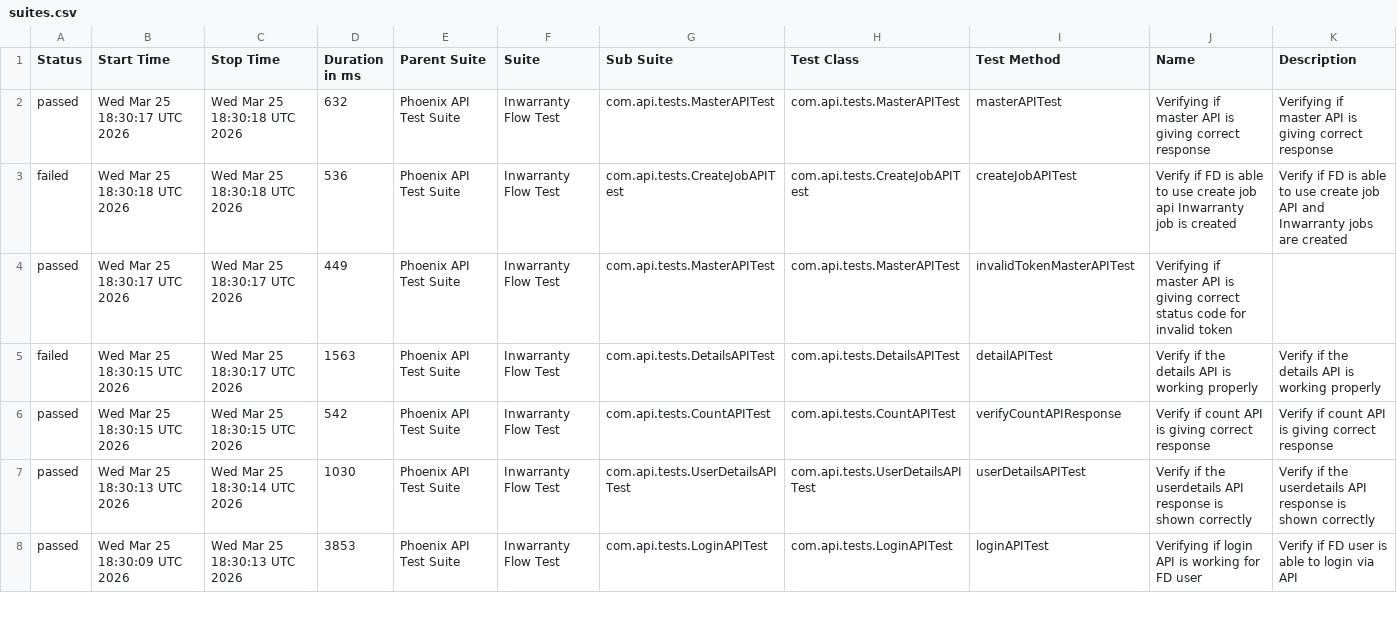
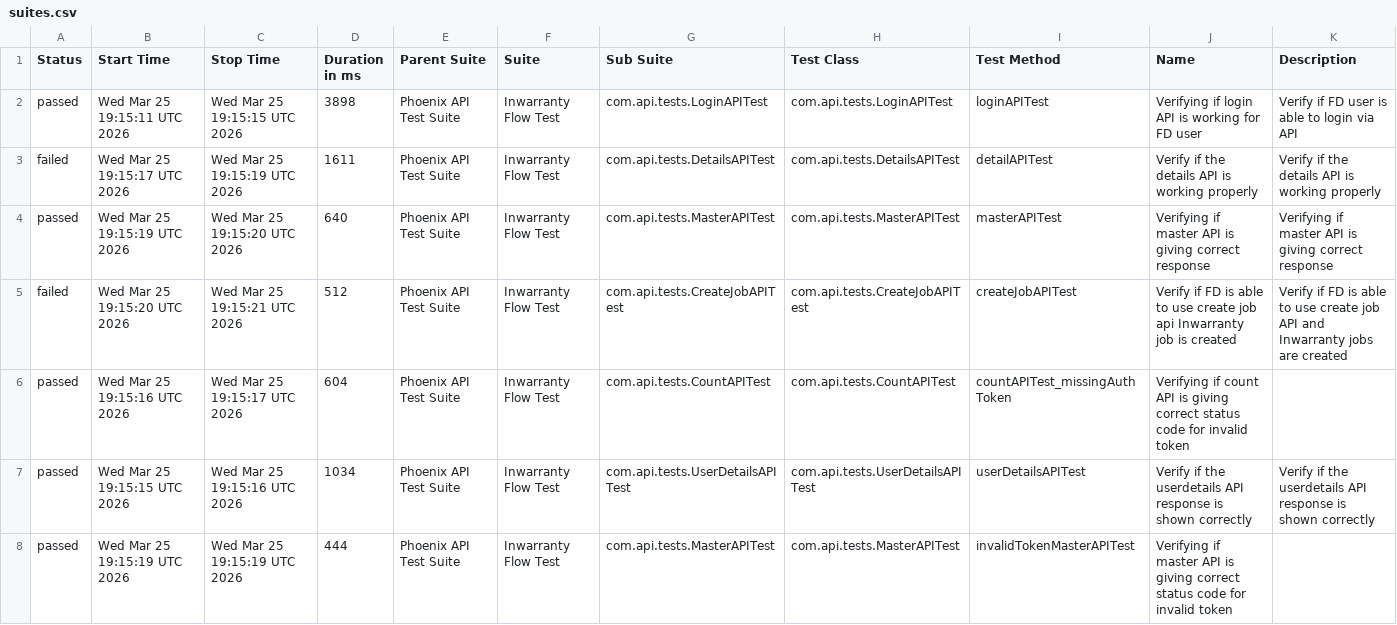
Before and after one commit to Zulminan/PhoenixTestAutomationFramework, a CSV file: data/suites.csv, drawn as a sheet; only a part is shown; the diff covers the shown part only.

```diff
--- a/data/suites.csv
+++ b/data/suites.csv
@@ -1,8 +1,8 @@
 "Status","Start Time","Stop Time","Duration in ms","Parent Suite","Suite","Sub Suite","Test Class","Test Method","Name","Description"
-"passed","Wed Mar 25 18:30:17 UTC 2026","Wed Mar 25 18:30:18 UTC 2026","632","Phoenix API Test Suite","Inwarranty Flow Test","com.api.tests.MasterAPITest","com.api.tests.MasterAPITest","masterAPITest","Verifying if master API is giving correct response","Verifying if master API is giving correct response"
-"failed","Wed Mar 25 18:30:18 UTC 2026","Wed Mar 25 18:30:18 UTC 2026","536","Phoenix API Test Suite","Inwarranty Flow Test","com.api.tests.CreateJobAPITest","com.api.tests.CreateJobAPITest","createJobAPITest","Verify if FD is able to use create job api Inwarranty job is created","Verify if FD is able to use create job API and Inwarranty jobs are created"
-"passed","Wed Mar 25 18:30:17 UTC 2026","Wed Mar 25 18:30:17 UTC 2026","449","Phoenix API Test Suite","Inwarranty Flow Test","com.api.tests.MasterAPITest","com.api.tests.MasterAPITest","invalidTokenMasterAPITest","Verifying if master API is giving correct status code for invalid token",""
-"failed","Wed Mar 25 18:30:15 UTC 2026","Wed Mar 25 18:30:17 UTC 2026","1563","Phoenix API Test Suite","Inwarranty Flow Test","com.api.tests.DetailsAPITest","com.api.tests.DetailsAPITest","detailAPITest","Verify if the details API is working properly","Verify if the details API is working properly"
-"passed","Wed Mar 25 18:30:15 UTC 2026","Wed Mar 25 18:30:15 UTC 2026","542","Phoenix API Test Suite","Inwarranty Flow Test","com.api.tests.CountAPITest","com.api.tests.CountAPITest","verifyCountAPIResponse","Verify if count API is giving correct response","Verify if count API is giving correct response"
-"passed","Wed Mar 25 18:30:13 UTC 2026","Wed Mar 25 18:30:14 UTC 2026","1030","Phoenix API Test Suite","Inwarranty Flow Test","com.api.tests.UserDetailsAPITest","com.api.tests.UserDetailsAPITest","userDetailsAPITest","Verify if the userdetails API response is shown correctly","Verify if the userdetails API response is shown correctly"
-"passed","Wed Mar 25 18:30:09 UTC 2026","Wed Mar 25 18:30:13 UTC 2026","3853","Phoenix API Test Suite","Inwarranty Flow Test","com.api.tests.LoginAPITest","com.api.tests.LoginAPITest","loginAPITest","Verifying if login API is working for FD user","Verify if FD user is able to login via API"
+"passed","Wed Mar 25 19:15:11 UTC 2026","Wed Mar 25 19:15:15 UTC 2026","3898","Phoenix API Test Suite","Inwarranty Flow Test","com.api.tests.LoginAPITest","com.api.tests.LoginAPITest","loginAPITest","Verifying if login API is working for FD user","Verify if FD user is able to login via API"
+"failed","Wed Mar 25 19:15:17 UTC 2026","Wed Mar 25 19:15:19 UTC 2026","1611","Phoenix API Test Suite","Inwarranty Flow Test","com.api.tests.DetailsAPITest","com.api.tests.DetailsAPITest","detailAPITest","Verify if the details API is working properly","Verify if the details API is working properly"
+"passed","Wed Mar 25 19:15:19 UTC 2026","Wed Mar 25 19:15:20 UTC 2026","640","Phoenix API Test Suite","Inwarranty Flow Test","com.api.tests.MasterAPITest","com.api.tests.MasterAPITest","masterAPITest","Verifying if master API is giving correct response","Verifying if master API is giving correct response"
+"failed","Wed Mar 25 19:15:20 UTC 2026","Wed Mar 25 19:15:21 UTC 2026","512","Phoenix API Test Suite","Inwarranty Flow Test","com.api.tests.CreateJobAPITest","com.api.tests.CreateJobAPITest","createJobAPITest","Verify if FD is able to use create job api Inwarranty job is created","Verify if FD is able to use create job API and Inwarranty jobs are created"
+"passed","Wed Mar 25 19:15:16 UTC 2026","Wed Mar 25 19:15:17 UTC 2026","604","Phoenix API Test Suite","Inwarranty Flow Test","com.api.tests.CountAPITest","com.api.tests.CountAPITest","countAPITest_missingAuthToken","Verifying if count API is giving correct status code for invalid token",""
+"passed","Wed Mar 25 19:15:15 UTC 2026","Wed Mar 25 19:15:16 UTC 2026","1034","Phoenix API Test Suite","Inwarranty Flow Test","com.api.tests.UserDetailsAPITest","com.api.tests.UserDetailsAPITest","userDetailsAPITest","Verify if the userdetails API response is shown correctly","Verify if the userdetails API response is shown correctly"
+"passed","Wed Mar 25 19:15:19 UTC 2026","Wed Mar 25 19:15:19 UTC 2026","444","Phoenix API Test Suite","Inwarranty Flow Test","com.api.tests.MasterAPITest","com.api.tests.MasterAPITest","invalidTokenMasterAPITest","Verifying if master API is giving correct status code for invalid token",""
```
Also changed, not shown: 6 edited cells elsewhere in this file, data/behaviors.csv, 51 other files.
